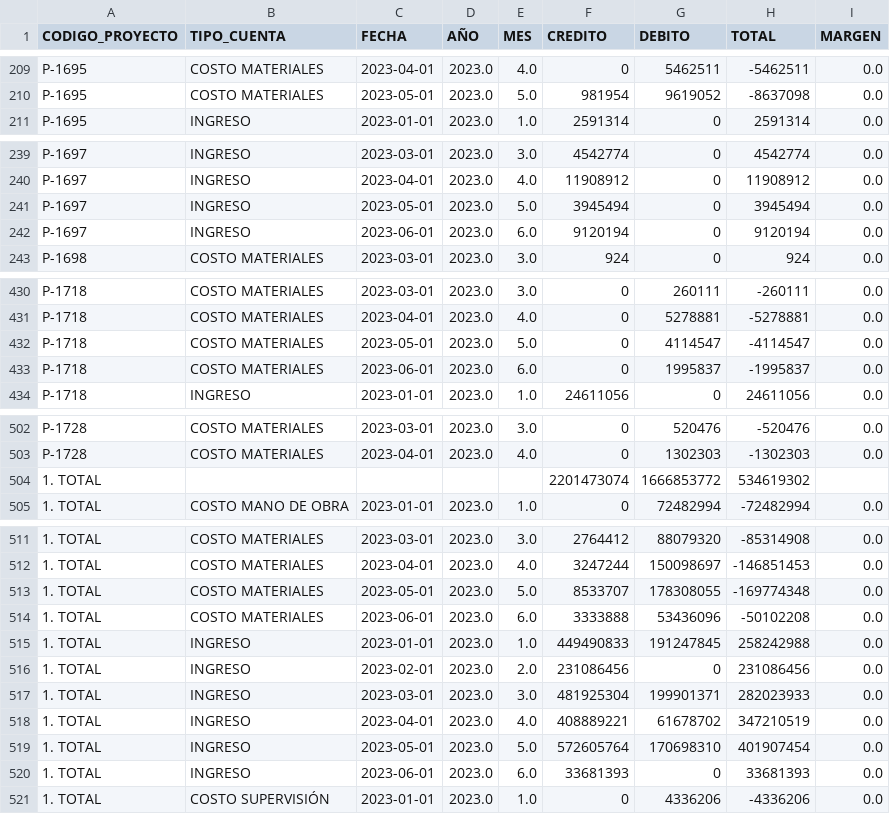
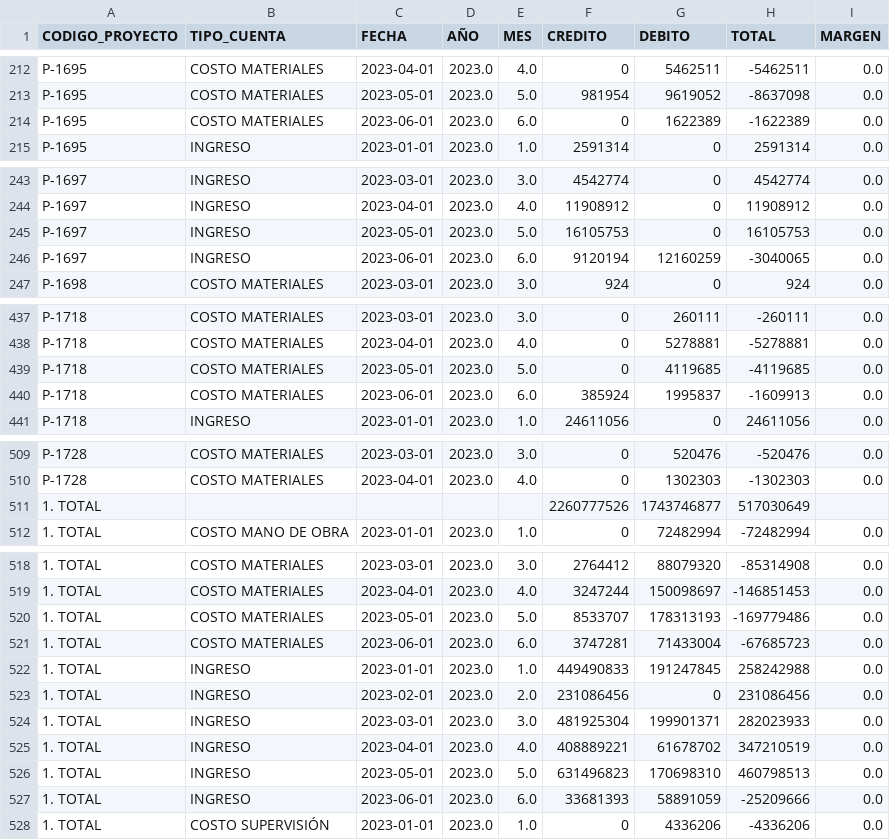
Before and after one commit to gsesa/Proyecto_Python_Schutz_V2, a CSV file: archivos_respaldo/df_libro_mayor5.csv, drawn as a sheet; only a part is shown, gaps mark what is left out; the diff covers the shown part only.

```diff
--- a/archivos_respaldo/df_libro_mayor5.csv
+++ b/archivos_respaldo/df_libro_mayor5.csv
@@ -210,2 +213,3 @@ P-1695,COSTO MATERIALES,2023-04-01,2023.0,4.0,0,5462511,-5462511,0.0
 P-1695,COSTO MATERIALES,2023-05-01,2023.0,5.0,981954,9619052,-8637098,0.0
+P-1695,COSTO MATERIALES,2023-06-01,2023.0,6.0,0,1622389,-1622389,0.0
 P-1695,INGRESO,2023-01-01,2023.0,1.0,2591314,0,2591314,0.0
@@ -240,4 +244,4 @@ P-1697,INGRESO,2023-03-01,2023.0,3.0,4542774,0,4542774,0.0
 P-1697,INGRESO,2023-04-01,2023.0,4.0,11908912,0,11908912,0.0
-P-1697,INGRESO,2023-05-01,2023.0,5.0,3945494,0,3945494,0.0
-P-1697,INGRESO,2023-06-01,2023.0,6.0,9120194,0,9120194,0.0
+P-1697,INGRESO,2023-05-01,2023.0,5.0,16105753,0,16105753,0.0
+P-1697,INGRESO,2023-06-01,2023.0,6.0,9120194,12160259,-3040065,0.0
 P-1698,COSTO MATERIALES,2023-03-01,2023.0,3.0,924,0,924,0.0
@@ -431,4 +438,4 @@ P-1718,COSTO MATERIALES,2023-03-01,2023.0,3.0,0,260111,-260111,0.0
 P-1718,COSTO MATERIALES,2023-04-01,2023.0,4.0,0,5278881,-5278881,0.0
-P-1718,COSTO MATERIALES,2023-05-01,2023.0,5.0,0,4114547,-4114547,0.0
-P-1718,COSTO MATERIALES,2023-06-01,2023.0,6.0,0,1995837,-1995837,0.0
+P-1718,COSTO MATERIALES,2023-05-01,2023.0,5.0,0,4119685,-4119685,0.0
+P-1718,COSTO MATERIALES,2023-06-01,2023.0,6.0,385924,1995837,-1609913,0.0
 P-1718,INGRESO,2023-01-01,2023.0,1.0,24611056,0,24611056,0.0
@@ -503,3 +510,3 @@ P-1728,COSTO MATERIALES,2023-03-01,2023.0,3.0,0,520476,-520476,0.0
 P-1728,COSTO MATERIALES,2023-04-01,2023.0,4.0,0,1302303,-1302303,0.0
-1. TOTAL,,,,,2201473074,1666853772,534619302,
+1. TOTAL,,,,,2260777526,1743746877,517030649,
 1. TOTAL,COSTO MANO DE OBRA,2023-01-01,2023.0,1.0,0,72482994,-72482994,0.0
@@ -512,4 +519,4 @@ P-1728,COSTO MATERIALES,2023-04-01,2023.0,4.0,0,1302303,-1302303,0.0
 1. TOTAL,COSTO MATERIALES,2023-04-01,2023.0,4.0,3247244,150098697,-146851453,0.0
-1. TOTAL,COSTO MATERIALES,2023-05-01,2023.0,5.0,8533707,178308055,-169774348,0.0
-1. TOTAL,COSTO MATERIALES,2023-06-01,2023.0,6.0,3333888,53436096,-50102208,0.0
+1. TOTAL,COSTO MATERIALES,2023-05-01,2023.0,5.0,8533707,178313193,-169779486,0.0
+1. TOTAL,COSTO MATERIALES,2023-06-01,2023.0,6.0,3747281,71433004,-67685723,0.0
 1. TOTAL,INGRESO,2023-01-01,2023.0,1.0,449490833,191247845,258242988,0.0
@@ -518,4 +525,4 @@ P-1728,COSTO MATERIALES,2023-04-01,2023.0,4.0,0,1302303,-1302303,0.0
 1. TOTAL,INGRESO,2023-04-01,2023.0,4.0,408889221,61678702,347210519,0.0
-1. TOTAL,INGRESO,2023-05-01,2023.0,5.0,572605764,170698310,401907454,0.0
-1. TOTAL,INGRESO,2023-06-01,2023.0,6.0,33681393,0,33681393,0.0
+1. TOTAL,INGRESO,2023-05-01,2023.0,5.0,631496823,170698310,460798513,0.0
+1. TOTAL,INGRESO,2023-06-01,2023.0,6.0,33681393,58891059,-25209666,0.0
 1. TOTAL,COSTO SUPERVISIÓN,2023-01-01,2023.0,1.0,0,4336206,-4336206,0.0
```
Also changed, not shown: 6 added rows and 20 edited cells elsewhere in this file, archivos_respaldo/df_desp_realizados5.csv, archivos_respaldo/df_ytd_cerrado3.csv, 28 other files.
